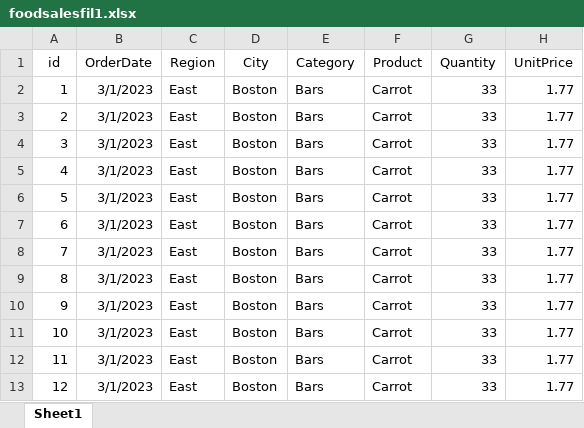
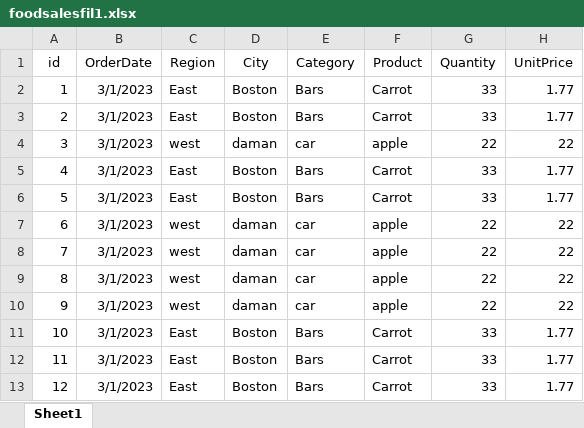
Before and after one commit to rathodtejal2792/foodsales, an Excel workbook: foodsalesfil1.xlsx, sheet Sheet1, drawn as a sheet; values as stored, in another font and other column widths than the file's, no borders; the diff names each change by its address in the sheet, - before the commit and + after, or states it on an @@ line.

Commit message:
4th commit

```diff
--- a/foodsalesfil1.xlsx (sheet Sheet1)
+++ b/foodsalesfil1.xlsx (sheet Sheet1)
-C4 (Region): East
+C4 (Region): west
-D4 (City): Boston
+D4 (City): daman
-E4 (Category): Bars
+E4 (Category): car
-F4 (Product): Carrot
+F4 (Product): apple
-G4 (Quantity): 33
+G4 (Quantity): 22
-H4 (UnitPrice): 1.77
+H4 (UnitPrice): 22
-C7:C10 (Region): East
+C7:C10 (Region): west
-D7:D10 (City): Boston
+D7:D10 (City): daman
-E7:E10 (Category): Bars
+E7:E10 (Category): car
-F7:F10 (Product): Carrot
+F7:F10 (Product): apple
-G7:G10 (Quantity): 33
+G7:G10 (Quantity): 22
-H7:H10 (UnitPrice): 1.77
+H7:H10 (UnitPrice): 22
```
